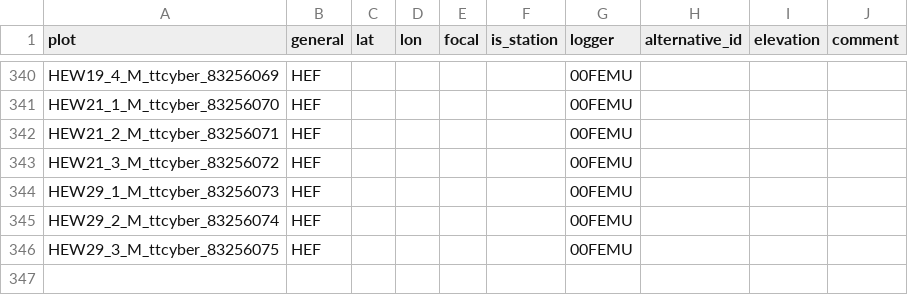
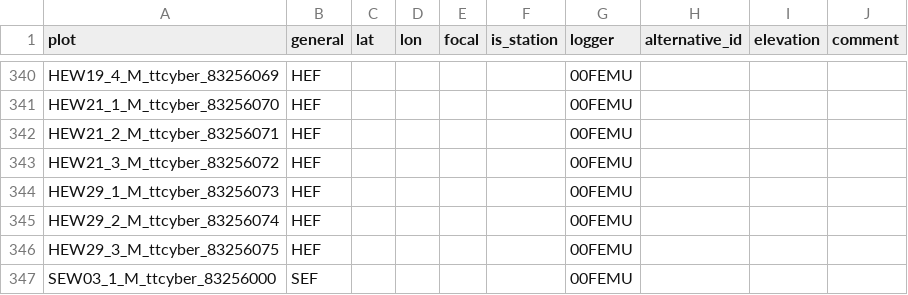
Before and after one commit to environmentalinformatics-marburg/tubedb, a CSV file: config/nature40/plot_inventory.csv, drawn as a sheet; only a part is shown, gaps mark what is left out; the diff names each change by its address in the sheet, - before the commit and + after, or states it on an @@ line.

```diff
--- a/config/nature40/plot_inventory.csv
+++ b/config/nature40/plot_inventory.csv
+row 347: SEW03_1_M_ttcyber_83256000 | SEF |  |  |  |  | 00FEMU
```
Also changed, not shown: config/nature40/station_inventory.csv, 9 other files.
